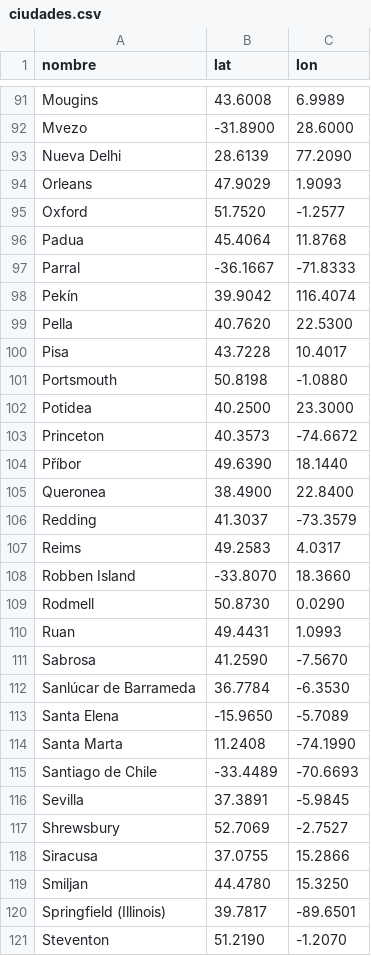
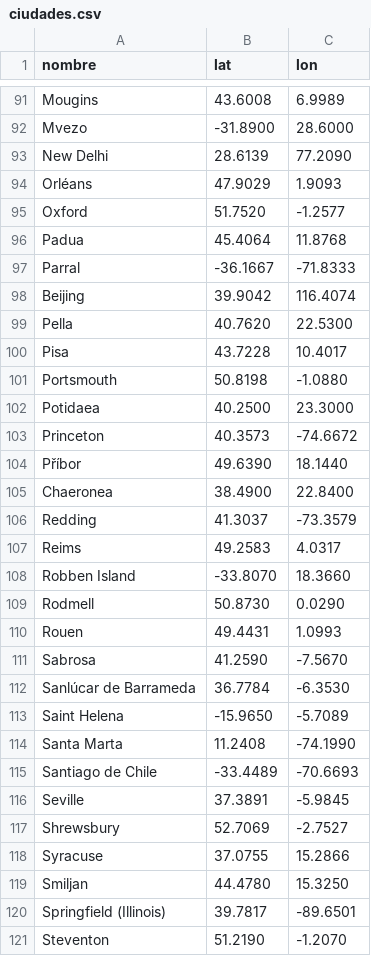
Before and after one commit to taganz/WhoIsWhere, a CSV file: data/ciudades.csv, drawn as a sheet; only a part is shown, gaps mark what is left out; the diff covers the shown part only.

```diff
--- a/data/ciudades.csv
+++ b/data/ciudades.csv
@@ -92,4 +92,4 @@ Mougins,43.6008,6.9989
 Mvezo,-31.8900,28.6000
-Nueva Delhi,28.6139,77.2090
-Orleans,47.9029,1.9093
+New Delhi,28.6139,77.2090
+Orléans,47.9029,1.9093
 Oxford,51.7520,-1.2577
@@ -97,3 +97,3 @@ Padua,45.4064,11.8768
 Parral,-36.1667,-71.8333
-Pekín,39.9042,116.4074
+Beijing,39.9042,116.4074
 Pella,40.7620,22.5300
@@ -101,6 +101,6 @@ Pisa,43.7228,10.4017
 Portsmouth,50.8198,-1.0880
-Potidea,40.2500,23.3000
+Potidaea,40.2500,23.3000
 Princeton,40.3573,-74.6672
 Příbor,49.6390,18.1440
-Queronea,38.4900,22.8400
+Chaeronea,38.4900,22.8400
 Redding,41.3037,-73.3579
@@ -109,11 +109,11 @@ Robben Island,-33.8070,18.3660
 Rodmell,50.8730,0.0290
-Ruan,49.4431,1.0993
+Rouen,49.4431,1.0993
 Sabrosa,41.2590,-7.5670
 Sanlúcar de Barrameda,36.7784,-6.3530
-Santa Elena,-15.9650,-5.7089
+Saint Helena,-15.9650,-5.7089
 Santa Marta,11.2408,-74.1990
 Santiago de Chile,-33.4489,-70.6693
-Sevilla,37.3891,-5.9845
+Seville,37.3891,-5.9845
 Shrewsbury,52.7069,-2.7527
-Siracusa,37.0755,15.2866
+Syracuse,37.0755,15.2866
 Smiljan,44.4780,15.3250
```
Also changed, not shown: 41 edited cells elsewhere in this file, data/hechos.csv, data/personajes.csv, 12 other files.
